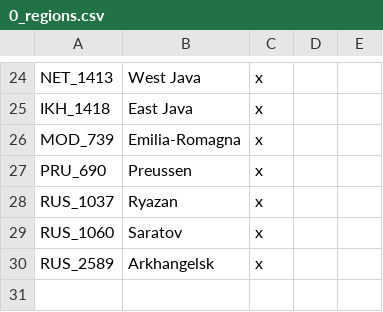
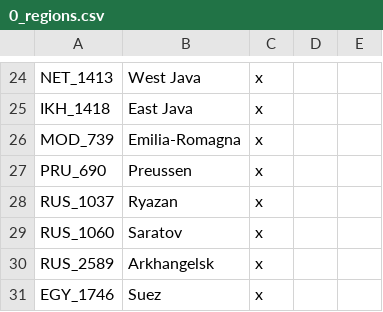
Before and after one commit to Rainbow-Goat/Fall-of-Genghis, a CSV file: Fall of Genghis/localisation/0_regions.csv, drawn as a sheet; only a part is shown, gaps mark what is left out.

```diff
--- a/Fall of Genghis/localisation/0_regions.csv
+++ b/Fall of Genghis/localisation/0_regions.csv
@@ -30 +30,2 @@ RUS_1060;Saratov;x;
 RUS_2589;Arkhangelsk;x;
+EGY_1746;Suez;x;
```
Also changed, not shown: 24 other files.
